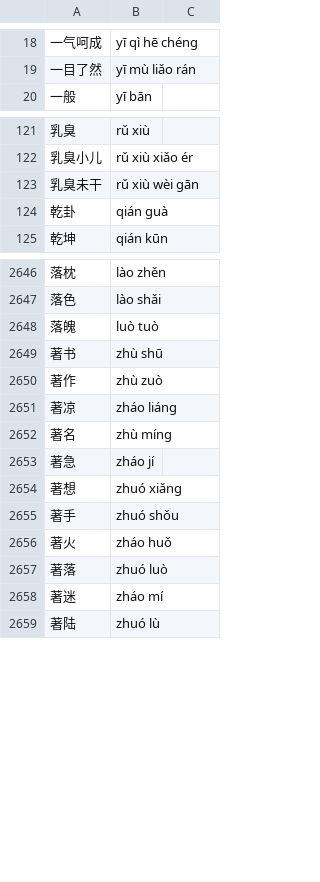
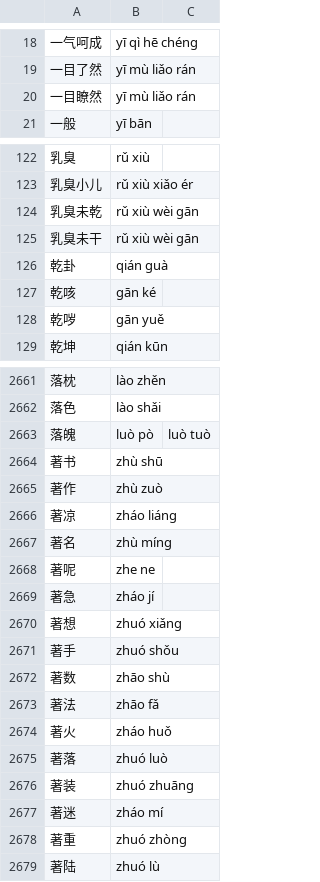
Before and after one commit to 11xx/muzaiten, a TSV file: src/search/fold/tables/han/words.tsv, drawn as a sheet; only a part is shown, gaps mark what is left out; the diff covers the shown part only.

```diff
--- a/src/search/fold/tables/han/words.tsv
+++ b/src/search/fold/tables/han/words.tsv
@@ -19,2 +19,3 @@
 一目了然	yī mù liǎo rán
+一目瞭然	yī mù liǎo rán
 一般	yī bān
@@ -122,4 +123,7 @@
 乳臭小儿	rǔ xiù xiǎo ér
+乳臭未乾	rǔ xiù wèi gān
 乳臭未干	rǔ xiù wèi gān
 乾卦	qián guà
+乾咳	gān ké
+乾哕	gān yuě
 乾坤	qián kūn
@@ -2647,3 +2662,3 @@
 落色	lào shǎi
-落魄	luò tuò
+落魄	luò pò	luò tuò
 著书	zhù shū
@@ -2652,2 +2667,3 @@
 著名	zhù míng
+著呢	zhe ne
 著急	zháo jí
@@ -2655,5 +2671,9 @@
 著手	zhuó shǒu
+著数	zhāo shù
+著法	zhāo fǎ
 著火	zháo huǒ
 著落	zhuó luò
+著装	zhuó zhuāng
 著迷	zháo mí
+著重	zhuó zhòng
 著陆	zhuó lù
```
Also changed, not shown: 14 added rows, 1 removed row and 33 edited cells elsewhere in this file, src/search/fold/fold_cases.tsv, tools/fold-han-reviewed.tsv.
